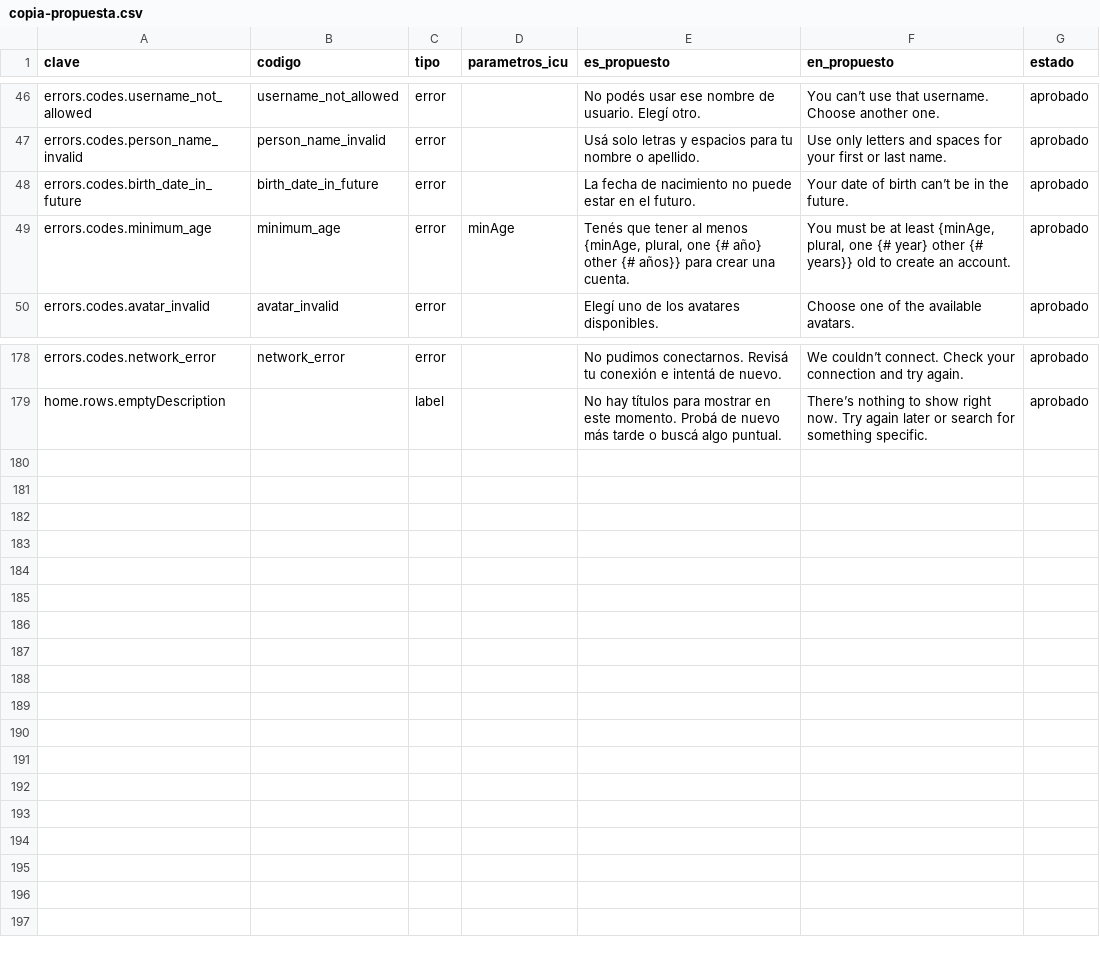
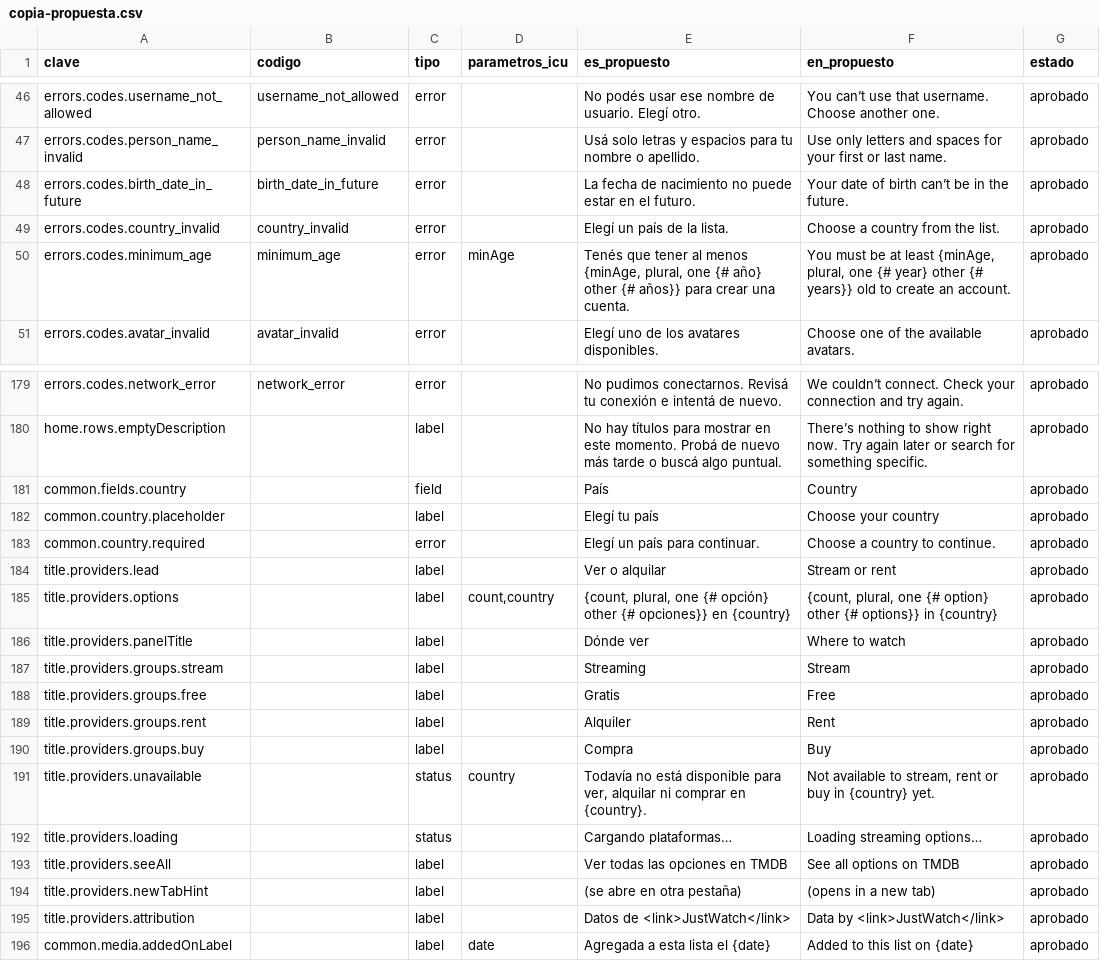
Before and after one commit to MarcosDebona25/FilmAI, a CSV file: docs/i18n/copia-propuesta.csv, drawn as a sheet; only a part is shown, gaps mark what is left out; the diff names each change by its address in the sheet, - before the commit and + after, or states it on an @@ line.

Commit message:
feat(usuarios,ui): país obligatorio en la cuenta y tema oscuro único
Se agrega Usuario.pais (ISO 3166-1 alfa-2, lista en contracts/enums.json)
como dato obligatorio en el registro, en el alta con Google y en Editar
perfil, con el selector CountrySelect. La migración 0010 asigna a los
usuarios existentes un país rotando por id. El error de país inválido
(country_invalid) responde 400 (Bad Request).

Se descarta el tema claro: se elimina Usuario.tema (migración 0009) del
modelo, la API, los contratos y el CSS, y se repone --radius en :root,
que vivía solo en el bloque claro y dejaba los botones rectos.

```diff
--- a/docs/i18n/copia-propuesta.csv
+++ b/docs/i18n/copia-propuesta.csv
+row 49: errors.codes.country_invalid | country_invalid | error |  | Elegí un país de la lista. | Choose a country from the list. | aprobado
+row 181: common.fields.country |  | field |  | País | Country | aprobado
+row 182: common.country.placeholder |  | label |  | Elegí tu país | Choose your country | aprobado
+row 183: common.country.required |  | error |  | Elegí un país para continuar. | Choose a country to continue. | aprobado
+row 184: title.providers.lead |  | label |  | Ver o alquilar | Stream or rent | aprobado
+row 185: title.providers.options |  | label | count,country | {count, plural, one {# opción} other {# opciones}} en {country} | {count, plural, one {# option} other {# options}} in {country} | aprobado
+row 186: title.providers.panelTitle |  | label |  | Dónde ver | Where to watch | aprobado
+row 187: title.providers.groups.stream |  | label |  | Streaming | Stream | aprobado
+row 188: title.providers.groups.free |  | label |  | Gratis | Free | aprobado
+row 189: title.providers.groups.rent |  | label |  | Alquiler | Rent | aprobado
+row 190: title.providers.groups.buy |  | label |  | Compra | Buy | aprobado
+row 191: title.providers.unavailable |  | status | country | Todavía no está disponible para ver, alquilar ni comprar en {country}. | Not available to stream, rent or buy in {country} yet. | aprobado
+row 192: title.providers.loading |  | status |  | Cargando plataformas… | Loading streaming options… | aprobado
+row 193: title.providers.seeAll |  | label |  | Ver todas las opciones en TMDB | See all options on TMDB | aprobado
+row 194: title.providers.newTabHint |  | label |  | (se abre en otra pestaña) | (opens in a new tab) | aprobado
+row 195: title.providers.attribution |  | label |  | Datos de <link>JustWatch</link> | Data by <link>JustWatch</link> | aprobado
+row 196: common.media.addedOnLabel |  | label | date | Agregada a esta lista el {date} | Added to this list on {date} | aprobado
```
Also changed, not shown: 57 other files.
